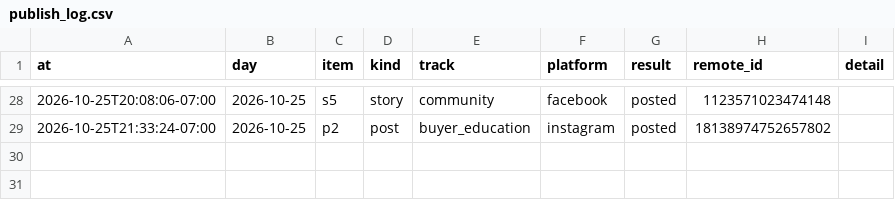
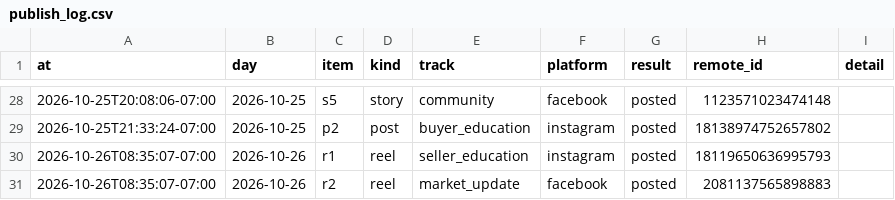
Before and after one commit to memorialdinh/memo-social-bot, a CSV file: data/publish_log.csv, drawn as a sheet; only a part is shown, gaps mark what is left out.

Commit message:
bot: published

```diff
--- a/data/publish_log.csv
+++ b/data/publish_log.csv
@@ -29 +29,3 @@ at,day,item,kind,track,platform,result,remote_id,detail
 2026-10-25T21:33:24-07:00,2026-10-25,p2,post,buyer_education,instagram,posted,18138974752657802,
+2026-10-26T08:35:07-07:00,2026-10-26,r1,reel,seller_education,instagram,posted,18119650636995793,
+2026-10-26T08:35:07-07:00,2026-10-26,r2,reel,market_update,facebook,posted,2081137565898883,
```
Also changed, not shown: 4 other files.
